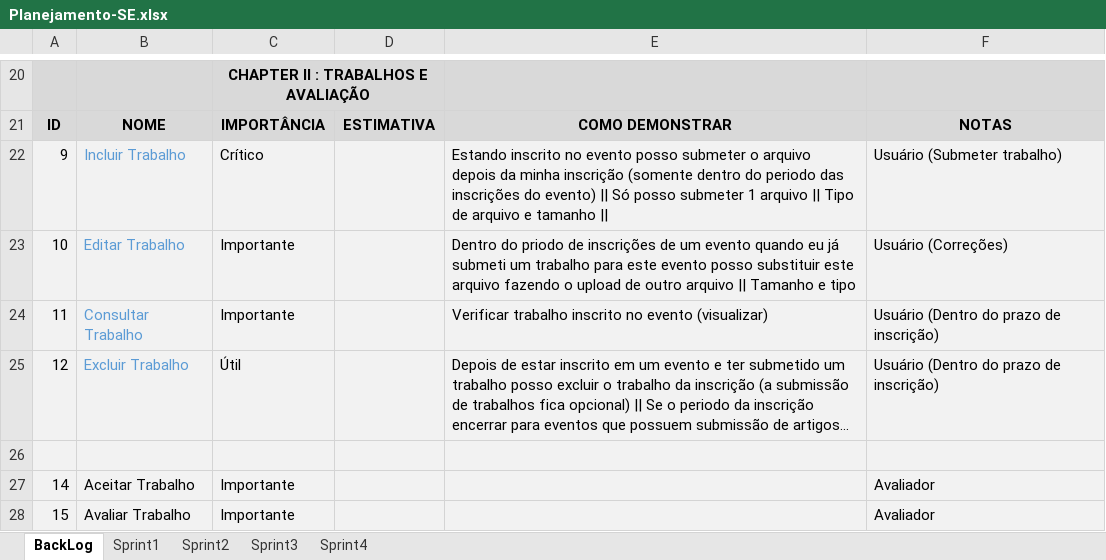
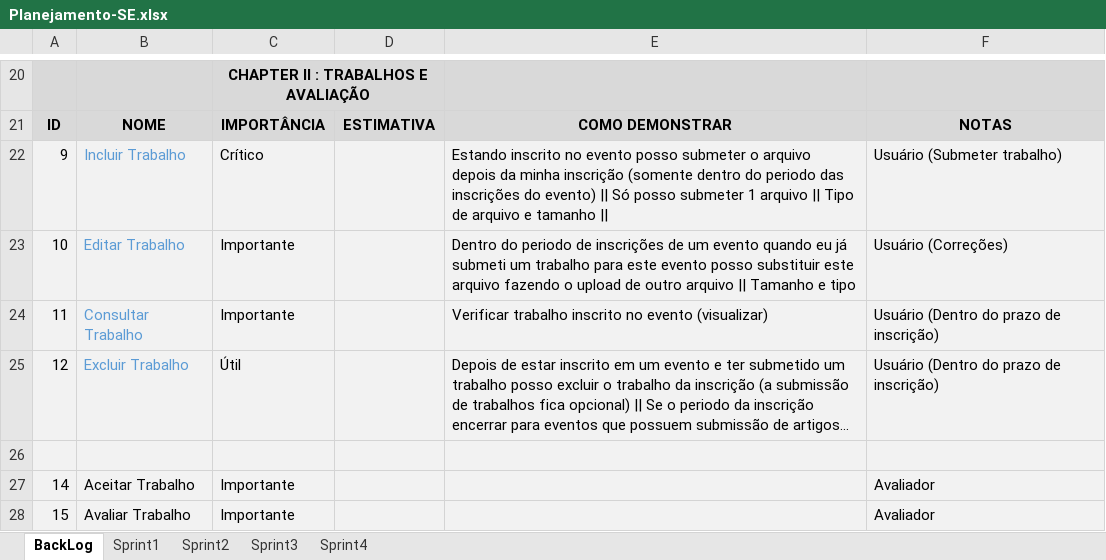
Before and after one commit to MacasRenata/Sistema-Eventos, an Excel workbook: Documentos-SE/Requisitos/Planejamento-SE.xlsx, sheet BackLog, drawn as a sheet; only a part is shown, gaps mark what is left out; long unchanged cells end in …; values as stored, in another font and other column widths than the file's, no borders; the diff names each change by its address in the sheet, - before the commit and + after, or states it on an @@ line.

```diff
--- a/Documentos-SE/Requisitos/Planejamento-SE.xlsx (sheet BackLog)
+++ b/Documentos-SE/Requisitos/Planejamento-SE.xlsx (sheet BackLog)
-E23: Dentro do priodo de inscrições…
+E23: Dentro do periodo de inscrições…
```
Also changed, not shown: sheet Sprint4, 7 other files.
